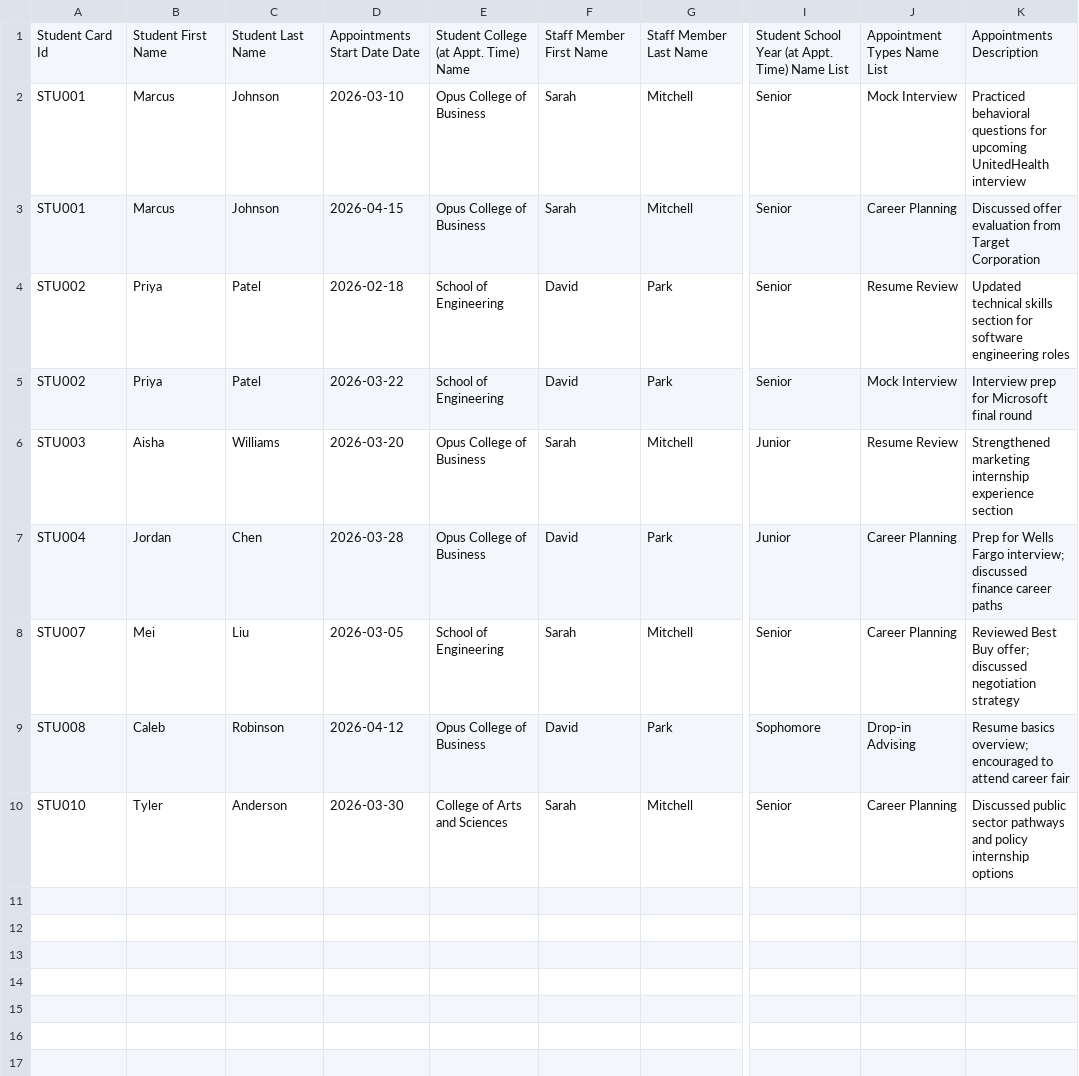
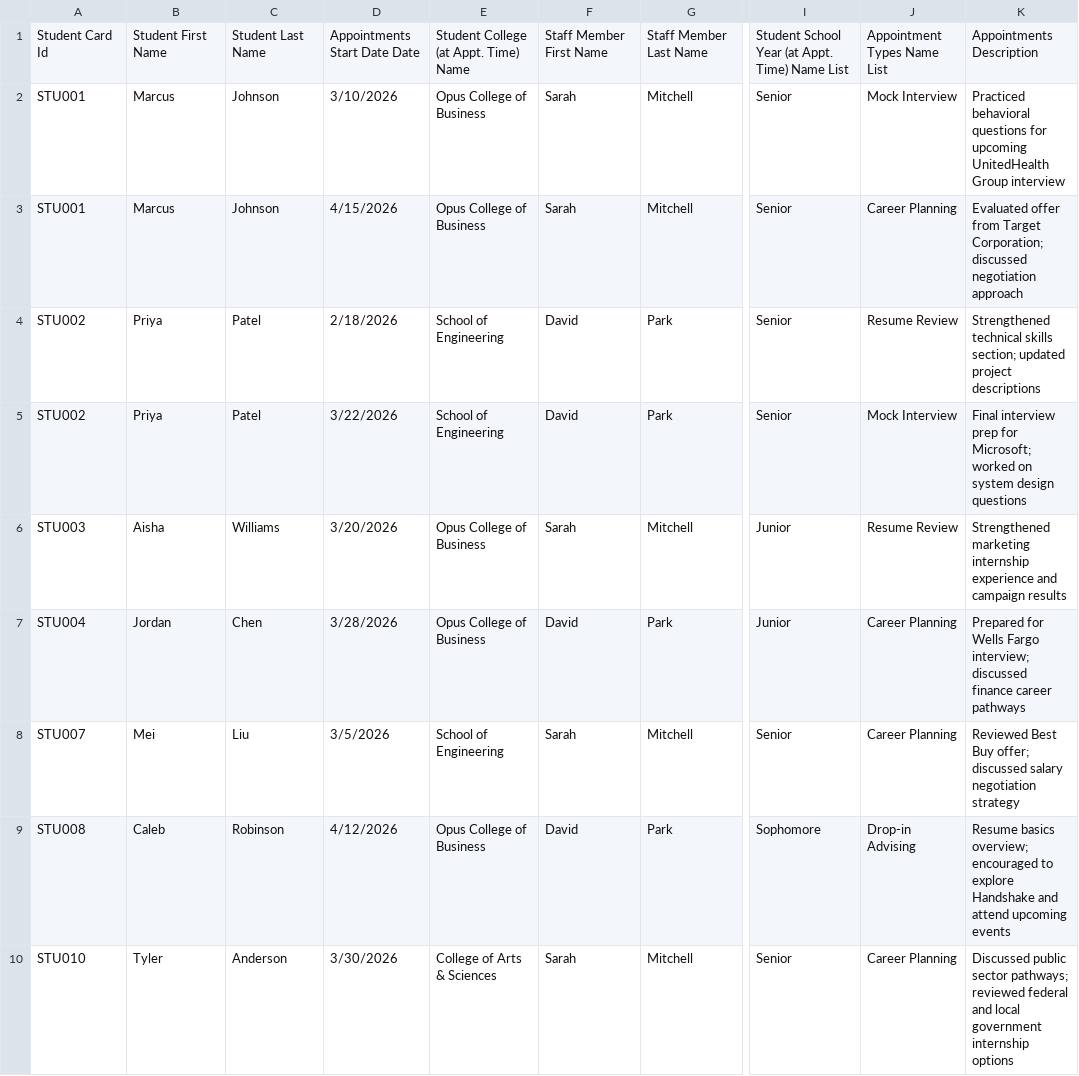
Before and after one commit to Essenam/-cdc-career-dashboard, a CSV file: cdc-career-dashboard/backend/appointments.csv, drawn as a sheet; only a part is shown, gaps mark what is left out; the diff names each change by its address in the sheet, - before the commit and + after, or states it on an @@ line.

Commit message:
v2 — populate all 5 CSV files with complete demo data
16 students, designed for:
- 6 Engaged: Marcus(205), Priya(155), Mei(230), Aisha(95), Jordan(90), Tyler(105)
- 1 Developing: Sofia(35)
- 9 Need Outreach: Elijah(30), Caleb(10), Nadia(20), Zoe(15), Dante/Lena/Omar(0), Grace/Isaiah(15)
- 38 total applications across 12 employers
- 18 total events (7 career fair + 11 general)
- 9 CDC appointments
- 5 students with resume on Handshake (document:resume trigger)
- Mei Liu has resume + cover letter (tests one-to-many grouping)

```diff
--- a/cdc-career-dashboard/backend/appointments.csv
+++ b/cdc-career-dashboard/backend/appointments.csv
-D2: 2026-03-10
+D2: 3/10/2026
-K2: …upcoming UnitedHealth interview
+K2: …upcoming UnitedHealth Group interview
-D3: 2026-04-15
+D3: 4/15/2026
-K3: Discussed offer evaluation from Target Corporation
+K3: Evaluated offer from Target Corporation; discussed negotiation approach
-D4: 2026-02-18
+D4: 2/18/2026
-K4: Updated technical skills section for software engineering roles
+K4: Strengthened technical skills section; updated project descriptions
-D5: 2026-03-22
+D5: 3/22/2026
-K5: Interview prep for Microsoft final round
+K5: Final interview prep for Microsoft; worked on system design questions
-D6: 2026-03-20
+D6: 3/20/2026
-K6: …internship experience section
+K6: …internship experience and campaign results
-D7: 2026-03-28
+D7: 3/28/2026
-K7: Prep for Wells Fargo interview; discussed finance career paths
+K7: Prepared for Wells Fargo interview; discussed finance career pathways
-D8: 2026-03-05
+D8: 3/5/2026
-K8: …offer; discussed negotiation strategy
+K8: …offer; discussed salary negotiation strategy
-D9: 2026-04-12
+D9: 4/12/2026
-K9: …encouraged to attend career fair
+K9: …encouraged to explore Handshake and attend upcoming events
-D10: 2026-03-30
+D10: 3/30/2026
-E10: College of Arts and Sciences
+E10: College of Arts & Sciences
-K10: …public sector pathways and policy internship options
+K10: …public sector pathways; reviewed federal and local government internship options
```
Also changed, not shown: cdc-career-dashboard/backend/applications.csv, cdc-career-dashboard/backend/events.csv, 1 other file.
